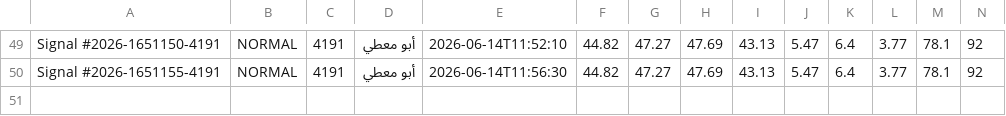
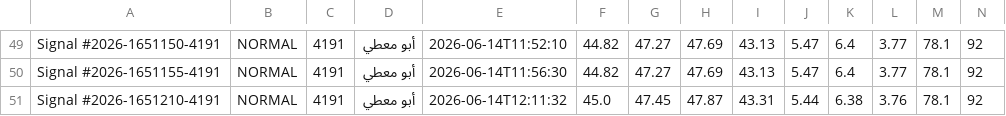
Before and after one commit to Aljishi/modareb-auto-posting, a CSV file: data/published_signals.csv, drawn as a sheet; only a part is shown, gaps mark what is left out; rows hold the shown columns only; the diff names each change by its address in the sheet, - before the commit and + after, or states it on an @@ line.

```diff
--- a/data/published_signals.csv
+++ b/data/published_signals.csv
+row 51: Signal #2026-1651210-4191 | NORMAL | 4191 | أبو معطي | 2026-06-14T12:11:32 | 45.0 | 47.45 | 47.87 | 43.31 | 5.44 | 6.38 | 3.76 | 78.1 | 92
```
Also changed, not shown: 12 other files.
